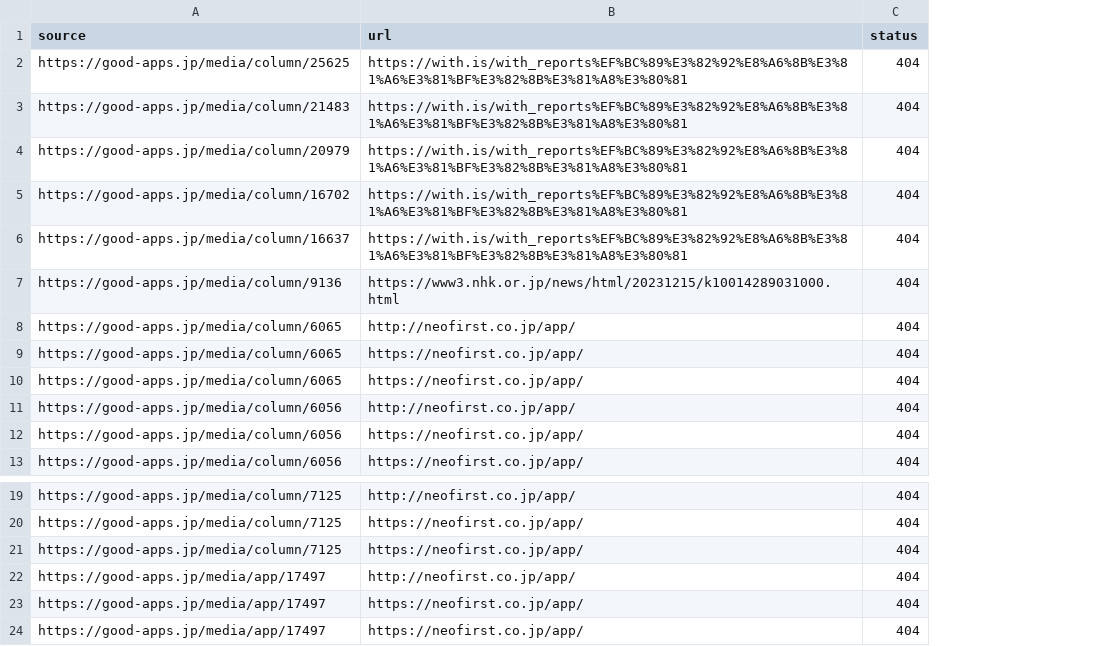
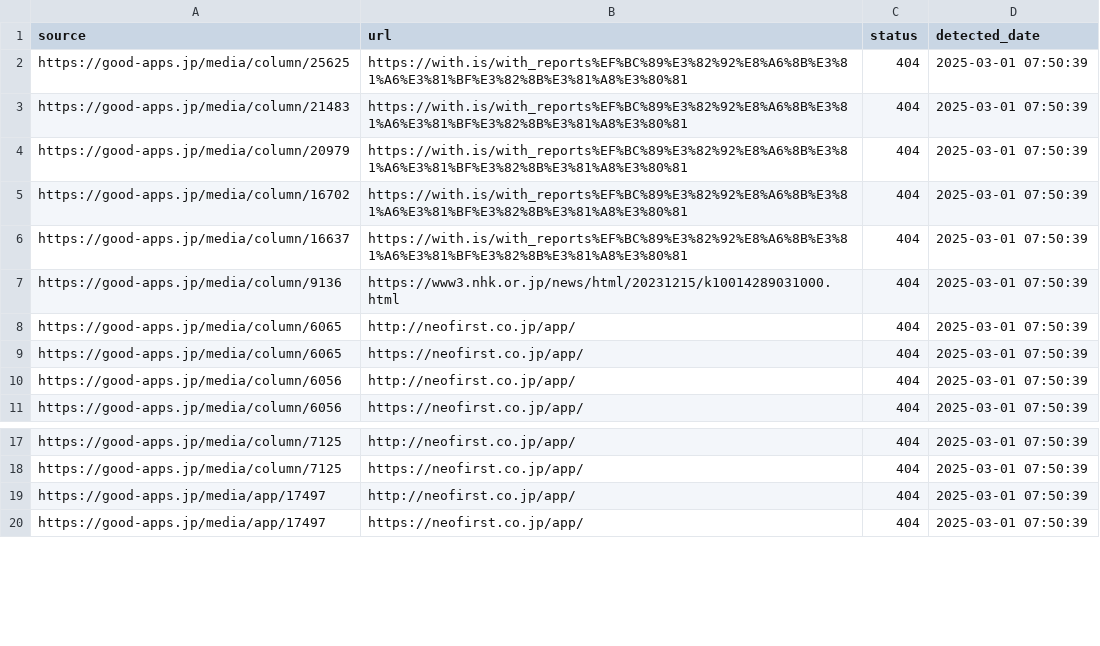
Before and after one commit to niki-nakamura/404-error-handling-and-SEO-optimization, a CSV file: broken_links.csv, drawn as a sheet; only a part is shown, gaps mark what is left out; removed rows and columns are numbered as before the commit, all else as after; the diff names each change by its address in the sheet, - before the commit and + after, or states it on an @@ line.

```diff
--- a/broken_links.csv
+++ b/broken_links.csv
+column D (detected_date), rows 2-11: all 2025-03-01 07:50:39; rows 17-20: all 2025-03-01 07:50:39
-row 10: https://good-apps.jp/media/column/6065 | https://neofirst.co.jp/app/ | 404
-row 12: https://good-apps.jp/media/column/6056 | https://neofirst.co.jp/app/ | 404
-row 21: https://good-apps.jp/media/column/7125 | https://neofirst.co.jp/app/ | 404
-row 23: https://good-apps.jp/media/app/17497 | https://neofirst.co.jp/app/ | 404
```
